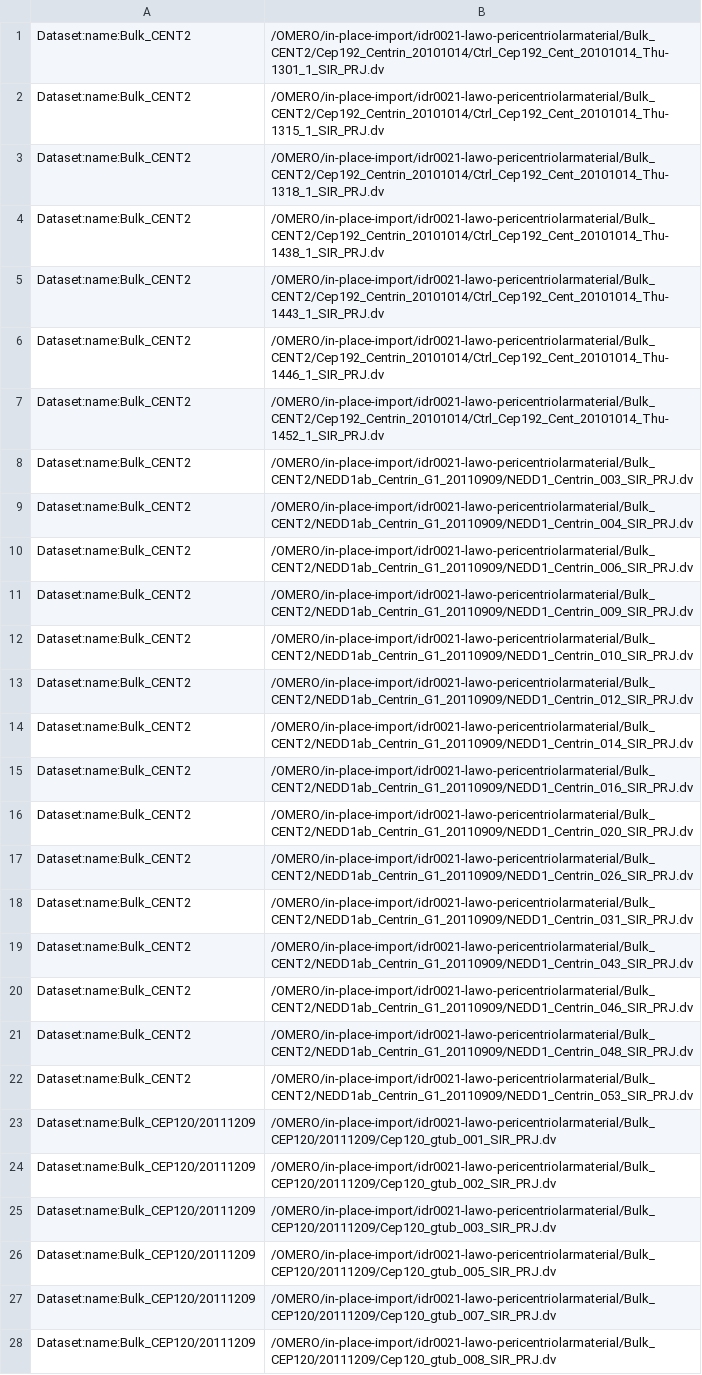
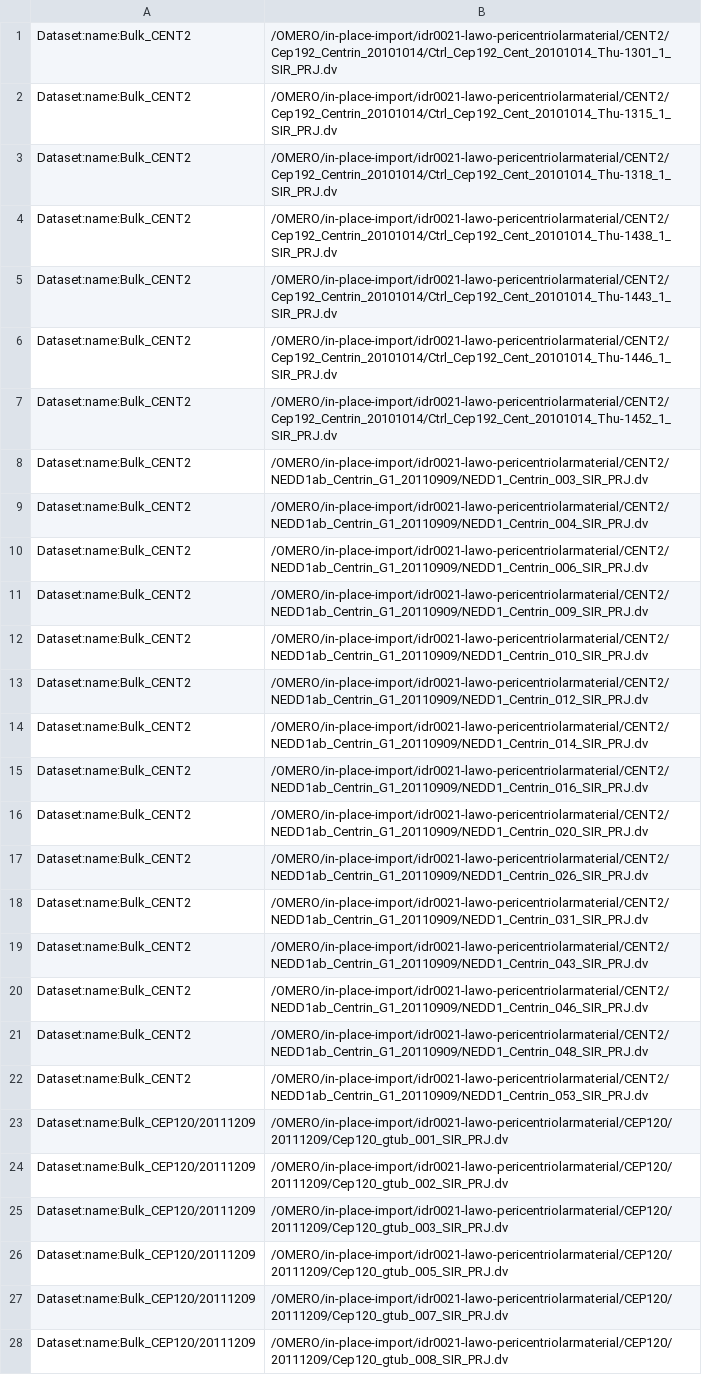
Before and after one commit to pwalczysko/idr0021-lawo-pericentriolarmaterial, a TSV file: experimentA/idr0021-subset.tsv, drawn as a sheet; only a part is shown; the diff covers the shown part only; the diff names each change by its address in the sheet, - before the commit and + after, or states it on an @@ line.

Commit message:
Fix the paths in .tsv (no Bulk_ for paths)

```diff
--- a/experimentA/idr0021-subset.tsv
+++ b/experimentA/idr0021-subset.tsv
-B1: /OMERO/in-place-import/idr0021-lawo-pericentriolarmaterial/Bulk_CENT2/Cep192_Centrin_20101014/Ctrl_Cep192_Cent_20101014_Thu-1301_1_SIR_PRJ.dv
+B1: /OMERO/in-place-import/idr0021-lawo-pericentriolarmaterial/CENT2/Cep192_Centrin_20101014/Ctrl_Cep192_Cent_20101014_Thu-1301_1_SIR_PRJ.dv
-B2: /OMERO/in-place-import/idr0021-lawo-pericentriolarmaterial/Bulk_CENT2/Cep192_Centrin_20101014/Ctrl_Cep192_Cent_20101014_Thu-1315_1_SIR_PRJ.dv
+B2: /OMERO/in-place-import/idr0021-lawo-pericentriolarmaterial/CENT2/Cep192_Centrin_20101014/Ctrl_Cep192_Cent_20101014_Thu-1315_1_SIR_PRJ.dv
-B3: /OMERO/in-place-import/idr0021-lawo-pericentriolarmaterial/Bulk_CENT2/Cep192_Centrin_20101014/Ctrl_Cep192_Cent_20101014_Thu-1318_1_SIR_PRJ.dv
+B3: /OMERO/in-place-import/idr0021-lawo-pericentriolarmaterial/CENT2/Cep192_Centrin_20101014/Ctrl_Cep192_Cent_20101014_Thu-1318_1_SIR_PRJ.dv
-B4: /OMERO/in-place-import/idr0021-lawo-pericentriolarmaterial/Bulk_CENT2/Cep192_Centrin_20101014/Ctrl_Cep192_Cent_20101014_Thu-1438_1_SIR_PRJ.dv
+B4: /OMERO/in-place-import/idr0021-lawo-pericentriolarmaterial/CENT2/Cep192_Centrin_20101014/Ctrl_Cep192_Cent_20101014_Thu-1438_1_SIR_PRJ.dv
-B5: /OMERO/in-place-import/idr0021-lawo-pericentriolarmaterial/Bulk_CENT2/Cep192_Centrin_20101014/Ctrl_Cep192_Cent_20101014_Thu-1443_1_SIR_PRJ.dv
+B5: /OMERO/in-place-import/idr0021-lawo-pericentriolarmaterial/CENT2/Cep192_Centrin_20101014/Ctrl_Cep192_Cent_20101014_Thu-1443_1_SIR_PRJ.dv
-B6: /OMERO/in-place-import/idr0021-lawo-pericentriolarmaterial/Bulk_CENT2/Cep192_Centrin_20101014/Ctrl_Cep192_Cent_20101014_Thu-1446_1_SIR_PRJ.dv
+B6: /OMERO/in-place-import/idr0021-lawo-pericentriolarmaterial/CENT2/Cep192_Centrin_20101014/Ctrl_Cep192_Cent_20101014_Thu-1446_1_SIR_PRJ.dv
-B7: /OMERO/in-place-import/idr0021-lawo-pericentriolarmaterial/Bulk_CENT2/Cep192_Centrin_20101014/Ctrl_Cep192_Cent_20101014_Thu-1452_1_SIR_PRJ.dv
+B7: /OMERO/in-place-import/idr0021-lawo-pericentriolarmaterial/CENT2/Cep192_Centrin_20101014/Ctrl_Cep192_Cent_20101014_Thu-1452_1_SIR_PRJ.dv
-B8: /OMERO/in-place-import/idr0021-lawo-pericentriolarmaterial/Bulk_CENT2/NEDD1ab_Centrin_G1_20110909/NEDD1_Centrin_003_SIR_PRJ.dv
+B8: /OMERO/in-place-import/idr0021-lawo-pericentriolarmaterial/CENT2/NEDD1ab_Centrin_G1_20110909/NEDD1_Centrin_003_SIR_PRJ.dv
-B9: /OMERO/in-place-import/idr0021-lawo-pericentriolarmaterial/Bulk_CENT2/NEDD1ab_Centrin_G1_20110909/NEDD1_Centrin_004_SIR_PRJ.dv
+B9: /OMERO/in-place-import/idr0021-lawo-pericentriolarmaterial/CENT2/NEDD1ab_Centrin_G1_20110909/NEDD1_Centrin_004_SIR_PRJ.dv
-B10: /OMERO/in-place-import/idr0021-lawo-pericentriolarmaterial/Bulk_CENT2/NEDD1ab_Centrin_G1_20110909/NEDD1_Centrin_006_SIR_PRJ.dv
+B10: /OMERO/in-place-import/idr0021-lawo-pericentriolarmaterial/CENT2/NEDD1ab_Centrin_G1_20110909/NEDD1_Centrin_006_SIR_PRJ.dv
-B11: /OMERO/in-place-import/idr0021-lawo-pericentriolarmaterial/Bulk_CENT2/NEDD1ab_Centrin_G1_20110909/NEDD1_Centrin_009_SIR_PRJ.dv
+B11: /OMERO/in-place-import/idr0021-lawo-pericentriolarmaterial/CENT2/NEDD1ab_Centrin_G1_20110909/NEDD1_Centrin_009_SIR_PRJ.dv
-B12: /OMERO/in-place-import/idr0021-lawo-pericentriolarmaterial/Bulk_CENT2/NEDD1ab_Centrin_G1_20110909/NEDD1_Centrin_010_SIR_PRJ.dv
+B12: /OMERO/in-place-import/idr0021-lawo-pericentriolarmaterial/CENT2/NEDD1ab_Centrin_G1_20110909/NEDD1_Centrin_010_SIR_PRJ.dv
-B13: /OMERO/in-place-import/idr0021-lawo-pericentriolarmaterial/Bulk_CENT2/NEDD1ab_Centrin_G1_20110909/NEDD1_Centrin_012_SIR_PRJ.dv
+B13: /OMERO/in-place-import/idr0021-lawo-pericentriolarmaterial/CENT2/NEDD1ab_Centrin_G1_20110909/NEDD1_Centrin_012_SIR_PRJ.dv
-B14: /OMERO/in-place-import/idr0021-lawo-pericentriolarmaterial/Bulk_CENT2/NEDD1ab_Centrin_G1_20110909/NEDD1_Centrin_014_SIR_PRJ.dv
+B14: /OMERO/in-place-import/idr0021-lawo-pericentriolarmaterial/CENT2/NEDD1ab_Centrin_G1_20110909/NEDD1_Centrin_014_SIR_PRJ.dv
-B15: /OMERO/in-place-import/idr0021-lawo-pericentriolarmaterial/Bulk_CENT2/NEDD1ab_Centrin_G1_20110909/NEDD1_Centrin_016_SIR_PRJ.dv
+B15: /OMERO/in-place-import/idr0021-lawo-pericentriolarmaterial/CENT2/NEDD1ab_Centrin_G1_20110909/NEDD1_Centrin_016_SIR_PRJ.dv
-B16: /OMERO/in-place-import/idr0021-lawo-pericentriolarmaterial/Bulk_CENT2/NEDD1ab_Centrin_G1_20110909/NEDD1_Centrin_020_SIR_PRJ.dv
+B16: /OMERO/in-place-import/idr0021-lawo-pericentriolarmaterial/CENT2/NEDD1ab_Centrin_G1_20110909/NEDD1_Centrin_020_SIR_PRJ.dv
-B17: /OMERO/in-place-import/idr0021-lawo-pericentriolarmaterial/Bulk_CENT2/NEDD1ab_Centrin_G1_20110909/NEDD1_Centrin_026_SIR_PRJ.dv
+B17: /OMERO/in-place-import/idr0021-lawo-pericentriolarmaterial/CENT2/NEDD1ab_Centrin_G1_20110909/NEDD1_Centrin_026_SIR_PRJ.dv
-B18: /OMERO/in-place-import/idr0021-lawo-pericentriolarmaterial/Bulk_CENT2/NEDD1ab_Centrin_G1_20110909/NEDD1_Centrin_031_SIR_PRJ.dv
+B18: /OMERO/in-place-import/idr0021-lawo-pericentriolarmaterial/CENT2/NEDD1ab_Centrin_G1_20110909/NEDD1_Centrin_031_SIR_PRJ.dv
-B19: /OMERO/in-place-import/idr0021-lawo-pericentriolarmaterial/Bulk_CENT2/NEDD1ab_Centrin_G1_20110909/NEDD1_Centrin_043_SIR_PRJ.dv
+B19: /OMERO/in-place-import/idr0021-lawo-pericentriolarmaterial/CENT2/NEDD1ab_Centrin_G1_20110909/NEDD1_Centrin_043_SIR_PRJ.dv
-B20: /OMERO/in-place-import/idr0021-lawo-pericentriolarmaterial/Bulk_CENT2/NEDD1ab_Centrin_G1_20110909/NEDD1_Centrin_046_SIR_PRJ.dv
+B20: /OMERO/in-place-import/idr0021-lawo-pericentriolarmaterial/CENT2/NEDD1ab_Centrin_G1_20110909/NEDD1_Centrin_046_SIR_PRJ.dv
-B21: /OMERO/in-place-import/idr0021-lawo-pericentriolarmaterial/Bulk_CENT2/NEDD1ab_Centrin_G1_20110909/NEDD1_Centrin_048_SIR_PRJ.dv
+B21: /OMERO/in-place-import/idr0021-lawo-pericentriolarmaterial/CENT2/NEDD1ab_Centrin_G1_20110909/NEDD1_Centrin_048_SIR_PRJ.dv
-B22: /OMERO/in-place-import/idr0021-lawo-pericentriolarmaterial/Bulk_CENT2/NEDD1ab_Centrin_G1_20110909/NEDD1_Centrin_053_SIR_PRJ.dv
+B22: /OMERO/in-place-import/idr0021-lawo-pericentriolarmaterial/CENT2/NEDD1ab_Centrin_G1_20110909/NEDD1_Centrin_053_SIR_PRJ.dv
-B23: /OMERO/in-place-import/idr0021-lawo-pericentriolarmaterial/Bulk_CEP120/20111209/Cep120_gtub_001_SIR_PRJ.dv
+B23: /OMERO/in-place-import/idr0021-lawo-pericentriolarmaterial/CEP120/20111209/Cep120_gtub_001_SIR_PRJ.dv
-B24: /OMERO/in-place-import/idr0021-lawo-pericentriolarmaterial/Bulk_CEP120/20111209/Cep120_gtub_002_SIR_PRJ.dv
+B24: /OMERO/in-place-import/idr0021-lawo-pericentriolarmaterial/CEP120/20111209/Cep120_gtub_002_SIR_PRJ.dv
-B25: /OMERO/in-place-import/idr0021-lawo-pericentriolarmaterial/Bulk_CEP120/20111209/Cep120_gtub_003_SIR_PRJ.dv
+B25: /OMERO/in-place-import/idr0021-lawo-pericentriolarmaterial/CEP120/20111209/Cep120_gtub_003_SIR_PRJ.dv
-B26: /OMERO/in-place-import/idr0021-lawo-pericentriolarmaterial/Bulk_CEP120/20111209/Cep120_gtub_005_SIR_PRJ.dv
+B26: /OMERO/in-place-import/idr0021-lawo-pericentriolarmaterial/CEP120/20111209/Cep120_gtub_005_SIR_PRJ.dv
-B27: /OMERO/in-place-import/idr0021-lawo-pericentriolarmaterial/Bulk_CEP120/20111209/Cep120_gtub_007_SIR_PRJ.dv
+B27: /OMERO/in-place-import/idr0021-lawo-pericentriolarmaterial/CEP120/20111209/Cep120_gtub_007_SIR_PRJ.dv
-B28: /OMERO/in-place-import/idr0021-lawo-pericentriolarmaterial/Bulk_CEP120/20111209/Cep120_gtub_008_SIR_PRJ.dv
+B28: /OMERO/in-place-import/idr0021-lawo-pericentriolarmaterial/CEP120/20111209/Cep120_gtub_008_SIR_PRJ.dv
```
Also changed, not shown: 4 edited cells elsewhere in this file.
